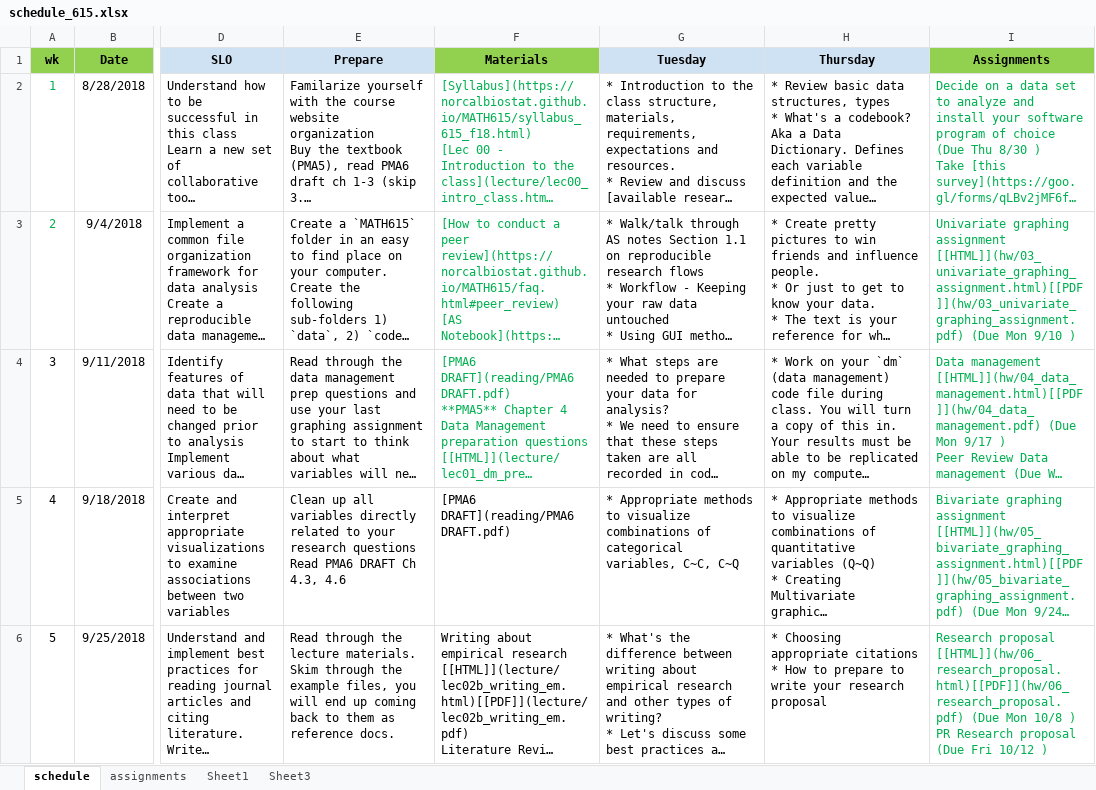
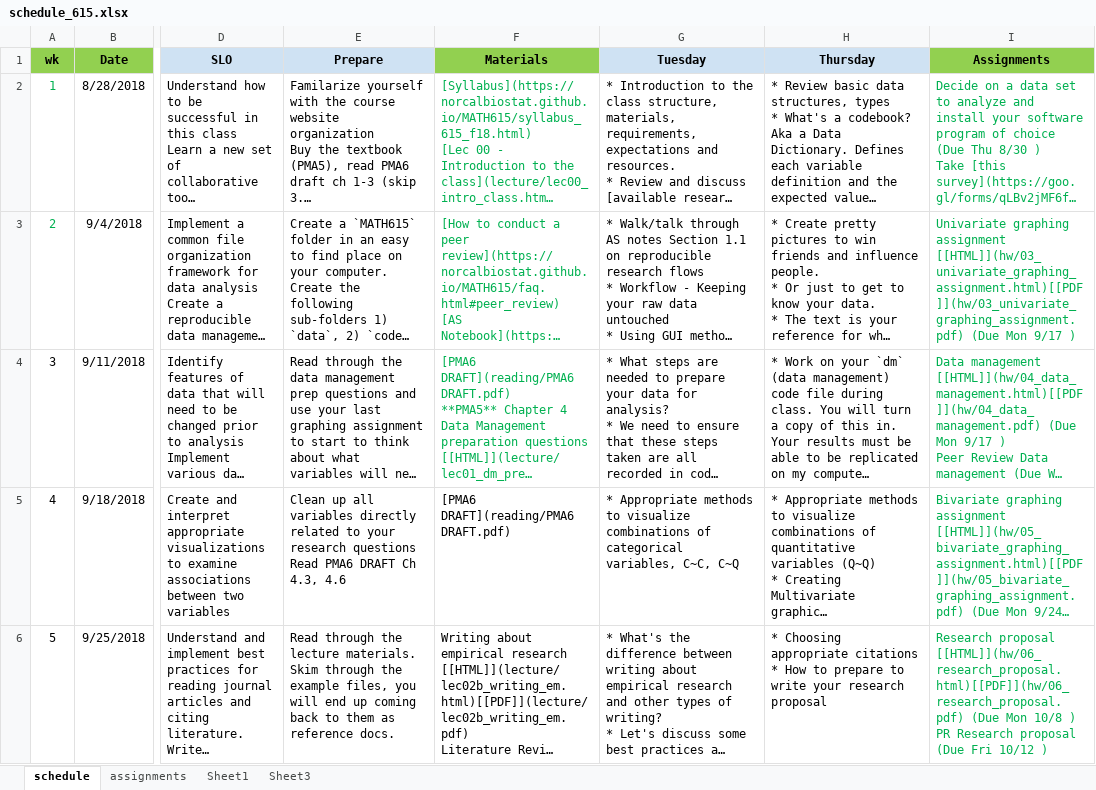
Before and after one commit to norcalbiostat/MATH615_F19_old, an Excel workbook: schedule_615.xlsx, sheet schedule, drawn as a sheet; only a part is shown, gaps mark what is left out; long unchanged cells end in …; values as stored, in another font and other column widths than the file's, no borders; the diff names each change by its address in the sheet, - before the commit and + after, or states it on an @@ line.

```diff
--- a/schedule_615.xlsx (sheet schedule)
+++ b/schedule_615.xlsx (sheet schedule)
-I3 (Assignments): …(Due Mon 9/10 )
+I3 (Assignments): …(Due Mon 9/17 )
```
Also changed, not shown: 3 other files.
